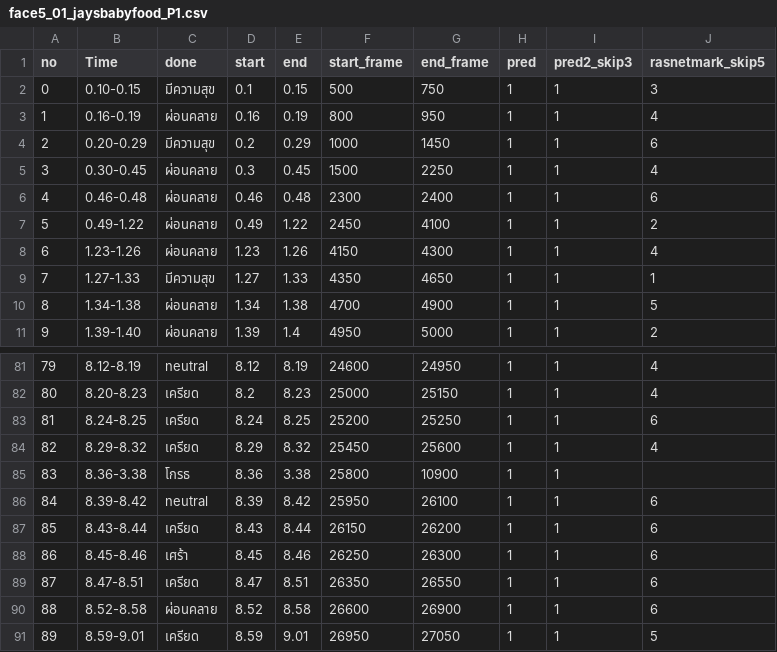
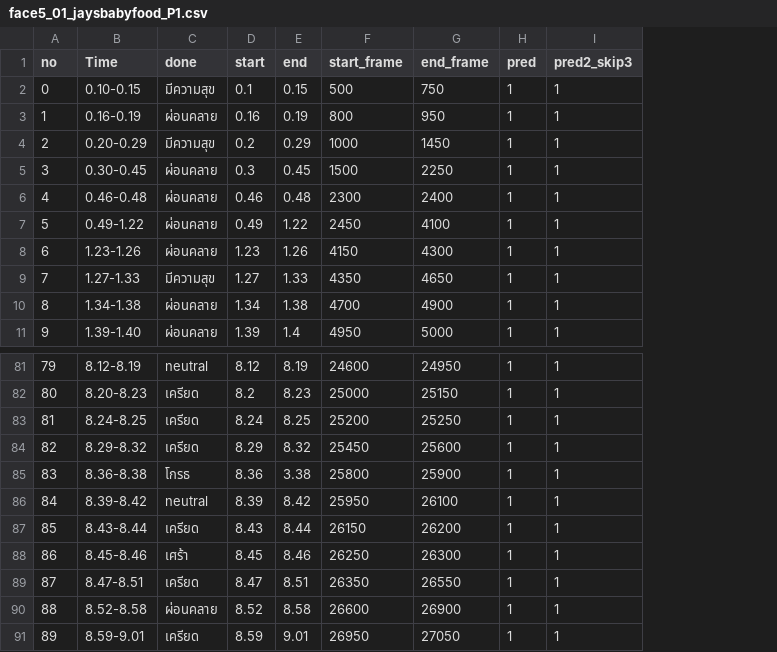
Before and after one commit to SukritJaAIproject/AICARE, a CSV file: test_youtube/done/face5_01_jaysbabyfood_P1.csv, drawn as a sheet; only a part is shown, gaps mark what is left out; the diff names each change by its address in the sheet, - before the commit and + after, or states it on an @@ line.

```diff
--- a/test_youtube/done/face5_01_jaysbabyfood_P1.csv
+++ b/test_youtube/done/face5_01_jaysbabyfood_P1.csv
-column J (rasnetmark_skip5), rows 2-11: 3 | 4 | 6 | 4 | 6 | 2 | 4 | 1 | 5 | 2; rows 81-91: 4 | 4 | 6 | 4 |  | 6 | 6 | 6 | 6 | 6 | 5
-B85 (Time): 8.36-3.38
+B85 (Time): 8.36-8.38
-G85 (end_frame): 10900
+G85 (end_frame): 25900
```
Also changed, not shown: test_youtube/done/model_FERG_DB_256/done/face5_01_jaysbabyfood_FERG_DB_256.csv, test_youtube/done/model_FERG_DB_256/done/face5_01_jaysbabyfood_FERG_DB_256_2.csv, 8 other files.
